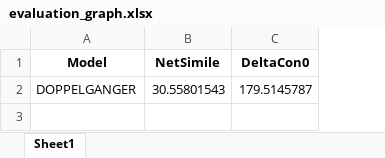
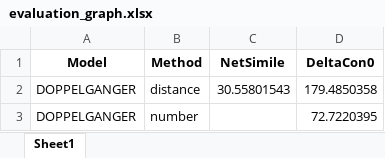
Before and after one commit to Faruman/Comparison_FinancialDataGeneration, an Excel workbook: evaluation/IbmSynth/results/evaluation_graph.xlsx, sheet Sheet1, drawn as a sheet; values as stored, in another font and other column widths than the file's, no borders; addresses are those after the commit; the diff names each change by its address in the sheet, - before the commit and + after, or states it on an @@ line.

```diff
--- a/evaluation/IbmSynth/results/evaluation_graph.xlsx (sheet Sheet1)
+++ b/evaluation/IbmSynth/results/evaluation_graph.xlsx (sheet Sheet1)
+column B (Method), row 2: distance
-D2 (DeltaCon0): 179.5145787
+D2 (DeltaCon0): 179.4850358
+row 3: DOPPELGANGER | number |  | 72.7220395
```
Also changed, not shown: evaluation/IbmSynth/results/evaluation.xlsx, 10 other files.
